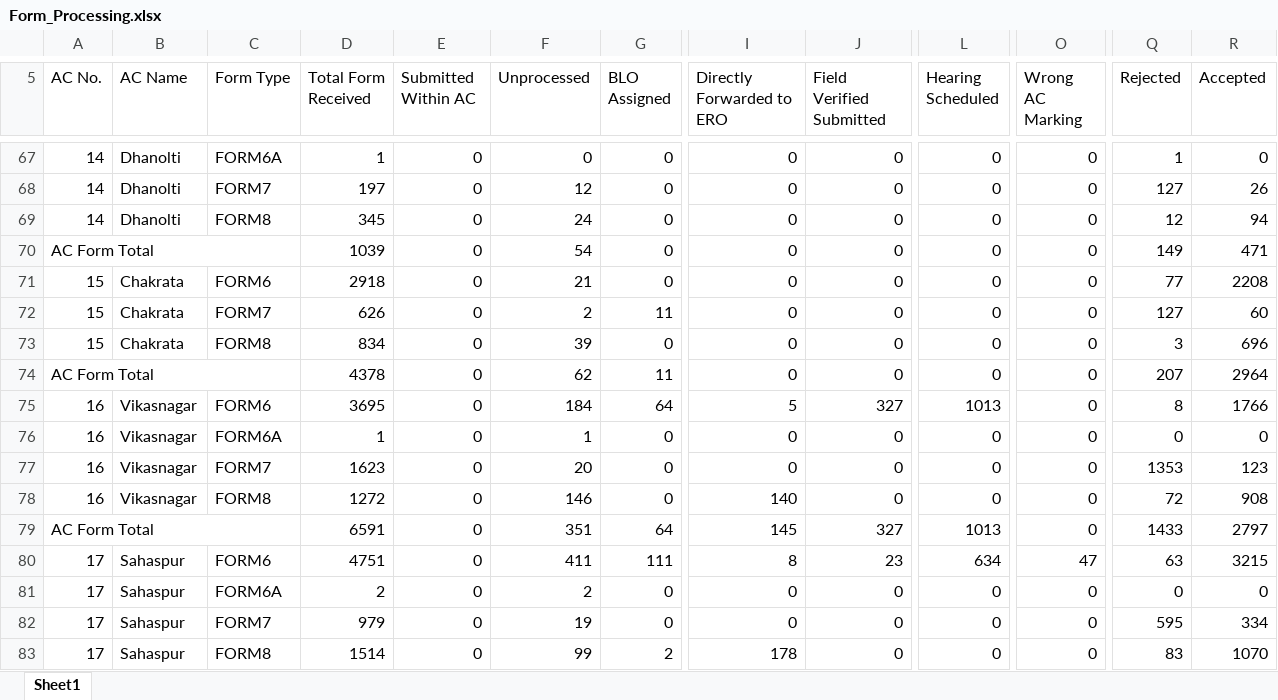
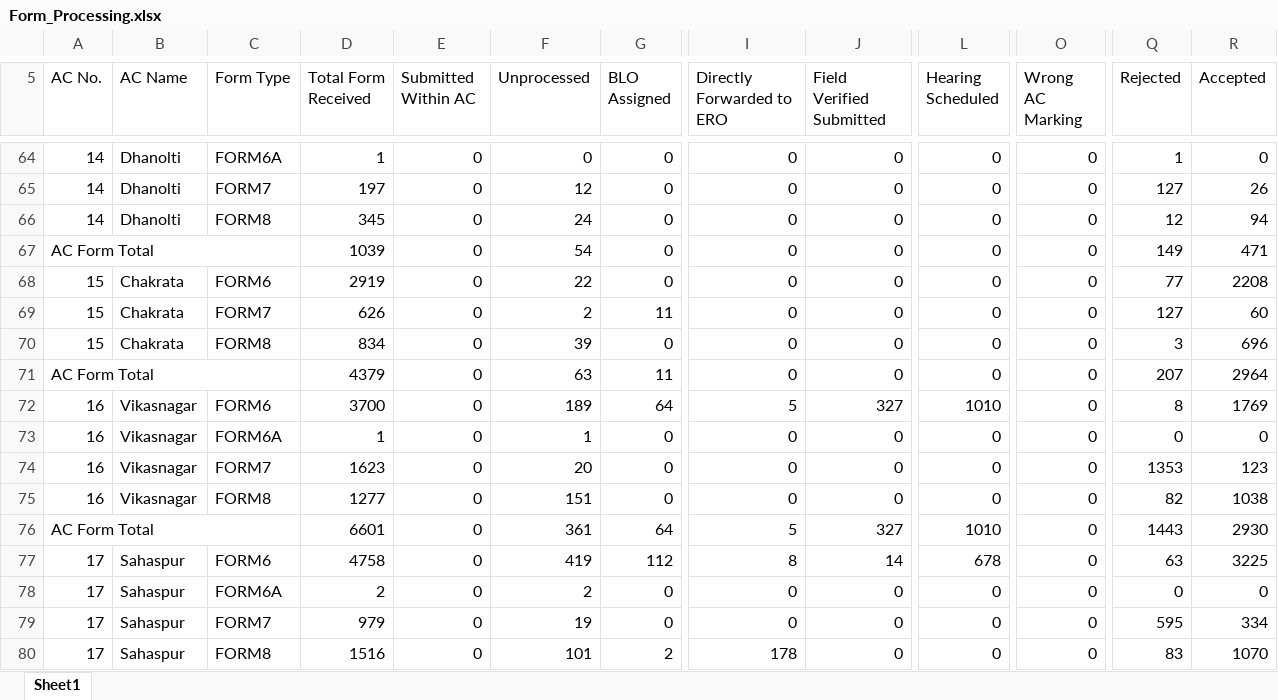
Before and after one commit to mannavibe-sudo/Form-Processing, an Excel workbook: Form_Processing.xlsx, sheet Sheet1, drawn as a sheet; only a part is shown, gaps mark what is left out; values as stored, in another font and other column widths than the file's, no borders; addresses are those after the commit; the diff covers the shown part only; the diff names each change by its address in the sheet, - before the commit and + after, or states it on an @@ line.

```diff
--- a/Form_Processing.xlsx (sheet Sheet1)
+++ b/Form_Processing.xlsx (sheet Sheet1)
-D68 (Total Form Received): 2918
+D68 (Total Form Received): 2919
-F68 (Unprocessed): 21
+F68 (Unprocessed): 22
-D71 (Total Form Received): 4378
+D71 (Total Form Received): 4379
-F71 (Unprocessed): 62
+F71 (Unprocessed): 63
-D72 (Total Form Received): 3695
+D72 (Total Form Received): 3700
-F72 (Unprocessed): 184
+F72 (Unprocessed): 189
-L72 (Hearing Scheduled): 1013
+L72 (Hearing Scheduled): 1010
-R72 (Accepted): 1766
+R72 (Accepted): 1769
-D75 (Total Form Received): 1272
+D75 (Total Form Received): 1277
-F75 (Unprocessed): 146
+F75 (Unprocessed): 151
-I75 (Directly Forwarded to ERO): 140
+I75 (Directly Forwarded to ERO): 0
-Q75 (Rejected): 72
+Q75 (Rejected): 82
-R75 (Accepted): 908
+R75 (Accepted): 1038
-D76 (Total Form Received): 6591
+D76 (Total Form Received): 6601
-F76 (Unprocessed): 351
+F76 (Unprocessed): 361
-I76 (Directly Forwarded to ERO): 145
+I76 (Directly Forwarded to ERO): 5
-L76 (Hearing Scheduled): 1013
+L76 (Hearing Scheduled): 1010
-Q76 (Rejected): 1433
+Q76 (Rejected): 1443
-R76 (Accepted): 2797
+R76 (Accepted): 2930
-D77 (Total Form Received): 4751
+D77 (Total Form Received): 4758
-F77 (Unprocessed): 411
+F77 (Unprocessed): 419
-G77 (BLO Assigned): 111
+G77 (BLO Assigned): 112
-J77 (Field Verified Submitted): 23
+J77 (Field Verified Submitted): 14
-L77 (Hearing Scheduled): 634
+L77 (Hearing Scheduled): 678
-O77 (Wrong AC Marking): 47
+O77 (Wrong AC Marking): 0
-R77 (Accepted): 3215
+R77 (Accepted): 3225
-D80 (Total Form Received): 1514
+D80 (Total Form Received): 1516
-F80 (Unprocessed): 99
+F80 (Unprocessed): 101
```
Also changed, not shown: 3 added rows, 6 removed rows and 1047 edited cells elsewhere in this sheet, Notice.xlsx, Partwise.xlsx.
